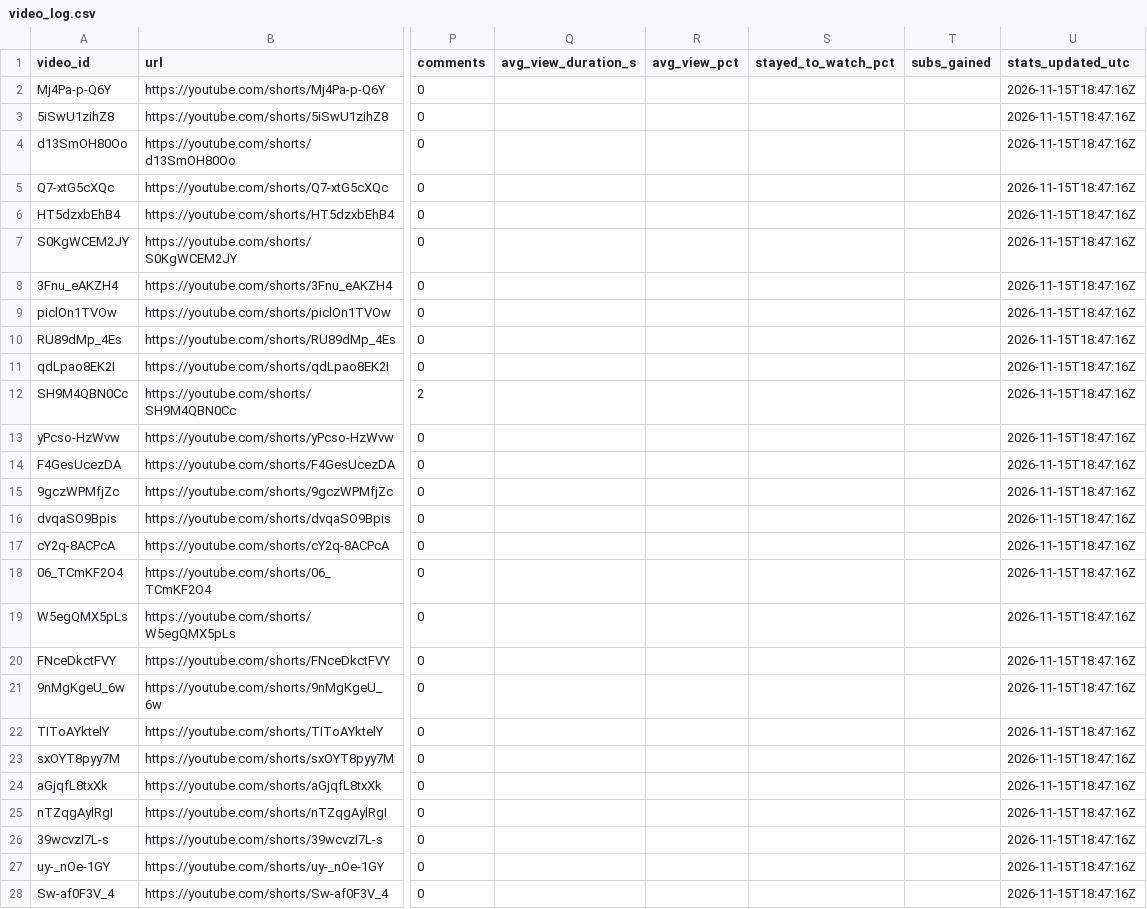
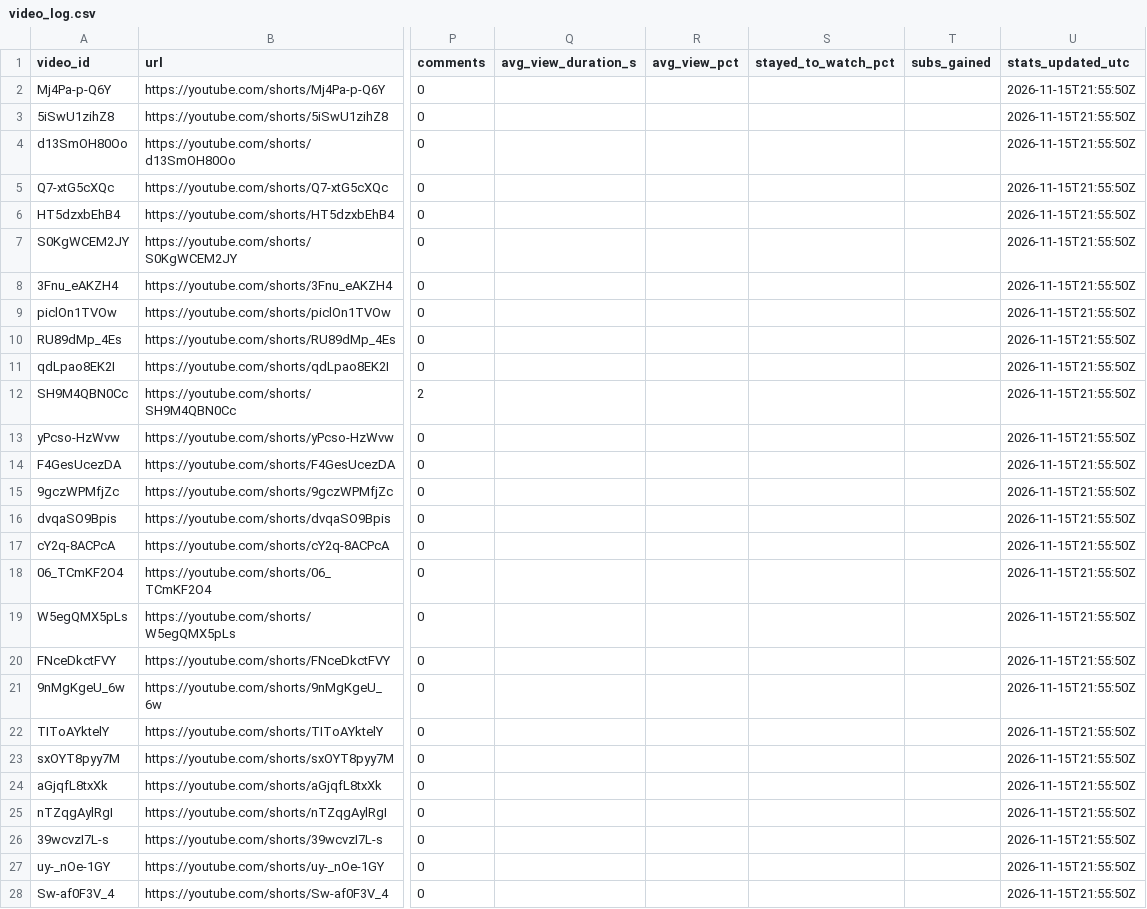
Before and after one commit to Mezfer/tom-shorts, a CSV file: video_log.csv, drawn as a sheet; only a part is shown, gaps mark what is left out; the diff covers the shown part only; the diff names each change by its address in the sheet, - before the commit and + after, or states it on an @@ line.

```diff
--- a/video_log.csv
+++ b/video_log.csv
-U2:U28 (stats_updated_utc): 2026-11-15T18:47:16Z
+U2:U28 (stats_updated_utc): 2026-11-15T21:55:50Z
```
Also changed, not shown: 1 added row and 45 edited cells elsewhere in this file, 5 other files.
